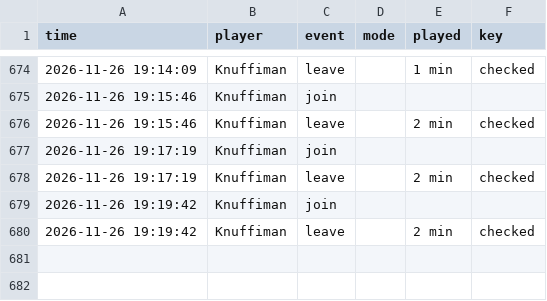
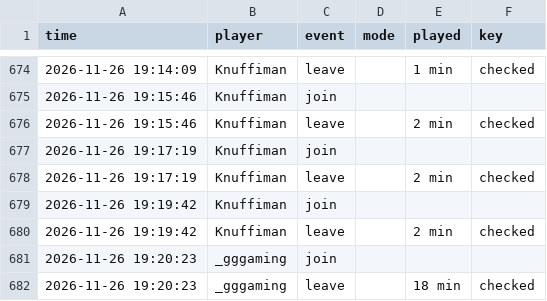
Before and after one commit to knuffiman/online-watch, a CSV file: sessions.csv, drawn as a sheet; only a part is shown, gaps mark what is left out.

```diff
--- a/sessions.csv
+++ b/sessions.csv
@@ -680 +680,3 @@ time,player,event,mode,played,key
 2026-11-26 19:19:42,Knuffiman,leave,,2 min,checked
+2026-11-26 19:20:23,_gggaming,join,,,
+2026-11-26 19:20:23,_gggaming,leave,,18 min,checked
```
Also changed, not shown: 1 other file.
